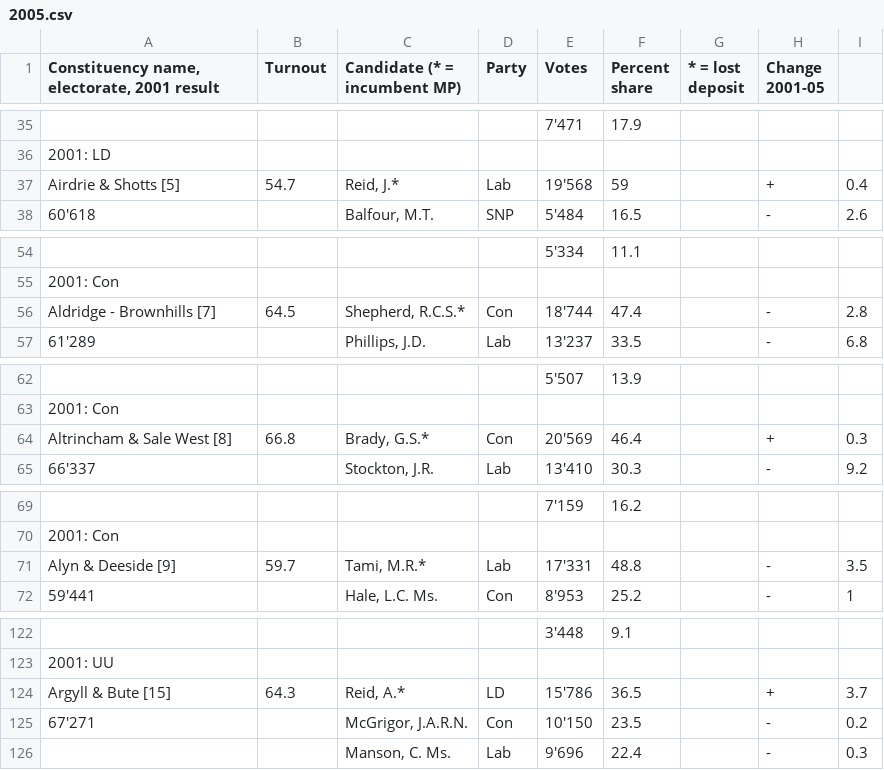
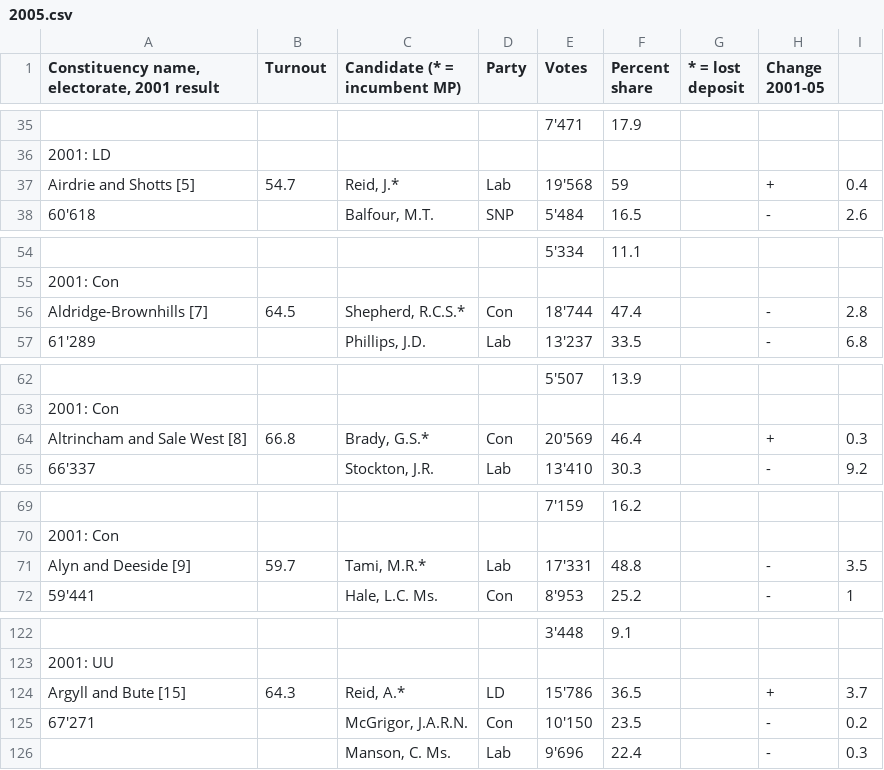
Before and after one commit to particleist/psephology, a CSV file: data/csv/2005.csv, drawn as a sheet; only a part is shown, gaps mark what is left out; the diff covers the shown part only; the diff names each change by its address in the sheet, - before the commit and + after, or states it on an @@ line.

```diff
--- a/data/csv/2005.csv
+++ b/data/csv/2005.csv
-A37: Airdrie & Shotts [5]
+A37: Airdrie and Shotts [5]
-A56: Aldridge - Brownhills [7]
+A56: Aldridge-Brownhills [7]
-A64: Altrincham & Sale West [8]
+A64: Altrincham and Sale West [8]
-A71: Alyn & Deeside [9]
+A71: Alyn and Deeside [9]
-A124: Argyll & Bute [15]
+A124: Argyll and Bute [15]
```
Also changed, not shown: 4 removed rows and 153 edited cells elsewhere in this file, data/csv/1992.csv, data/csv/1997.csv, 13 other files.
